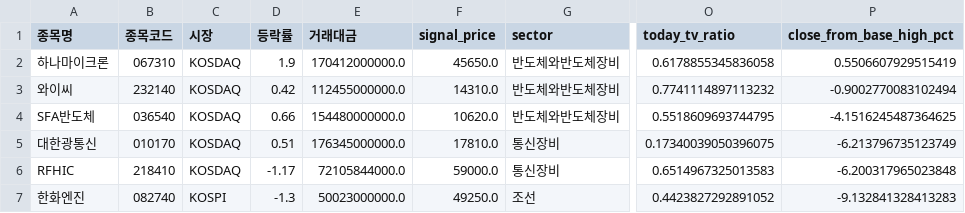
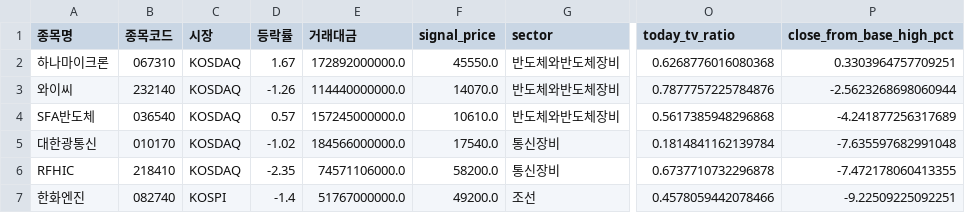
Before and after one commit to sunflowerofmine-afk/-, a CSV file: reports/recent_base_pool_2026-09-22.csv, drawn as a sheet; only a part is shown, gaps mark what is left out; the diff names each change by its address in the sheet, - before the commit and + after, or states it on an @@ line.

```diff
--- a/reports/recent_base_pool_2026-09-22.csv
+++ b/reports/recent_base_pool_2026-09-22.csv
-D2 (등락률): 1.9
+D2 (등락률): 1.67
-E2 (거래대금): 170412000000.0
+E2 (거래대금): 172892000000.0
-F2 (signal_price): 45650.0
+F2 (signal_price): 45550.0
-O2 (today_tv_ratio): 0.6178855345836058
+O2 (today_tv_ratio): 0.6268776016080368
-P2 (close_from_base_high_pct): 0.5506607929515419
+P2 (close_from_base_high_pct): 0.3303964757709251
-D3 (등락률): 0.42
+D3 (등락률): -1.26
-E3 (거래대금): 112455000000.0
+E3 (거래대금): 114440000000.0
-F3 (signal_price): 14310.0
+F3 (signal_price): 14070.0
-O3 (today_tv_ratio): 0.7741114897113232
+O3 (today_tv_ratio): 0.7877757225784876
-P3 (close_from_base_high_pct): -0.9002770083102494
+P3 (close_from_base_high_pct): -2.5623268698060944
-D4 (등락률): 0.66
+D4 (등락률): 0.57
-E4 (거래대금): 154480000000.0
+E4 (거래대금): 157245000000.0
-F4 (signal_price): 10620.0
+F4 (signal_price): 10610.0
-O4 (today_tv_ratio): 0.5518609693744795
+O4 (today_tv_ratio): 0.5617385948296868
-P4 (close_from_base_high_pct): -4.1516245487364625
+P4 (close_from_base_high_pct): -4.241877256317689
-D5 (등락률): 0.51
+D5 (등락률): -1.02
-E5 (거래대금): 176345000000.0
+E5 (거래대금): 184566000000.0
-F5 (signal_price): 17810.0
+F5 (signal_price): 17540.0
-O5 (today_tv_ratio): 0.17340039050396075
+O5 (today_tv_ratio): 0.1814841162139784
-P5 (close_from_base_high_pct): -6.213796735123749
+P5 (close_from_base_high_pct): -7.635597682991048
-D6 (등락률): -1.17
+D6 (등락률): -2.35
-E6 (거래대금): 72105844000.0
+E6 (거래대금): 74571106000.0
-F6 (signal_price): 59000.0
+F6 (signal_price): 58200.0
-O6 (today_tv_ratio): 0.6514967325013583
+O6 (today_tv_ratio): 0.6737710732296878
-P6 (close_from_base_high_pct): -6.200317965023848
+P6 (close_from_base_high_pct): -7.472178060413355
-D7 (등락률): -1.3
+D7 (등락률): -1.4
-E7 (거래대금): 50023000000.0
+E7 (거래대금): 51767000000.0
-F7 (signal_price): 49250.0
+F7 (signal_price): 49200.0
-O7 (today_tv_ratio): 0.4423827292891052
+O7 (today_tv_ratio): 0.4578059442078466
-P7 (close_from_base_high_pct): -9.132841328413283
+P7 (close_from_base_high_pct): -9.22509225092251
```
Also changed, not shown: data/market_history.csv, 6 other files.
